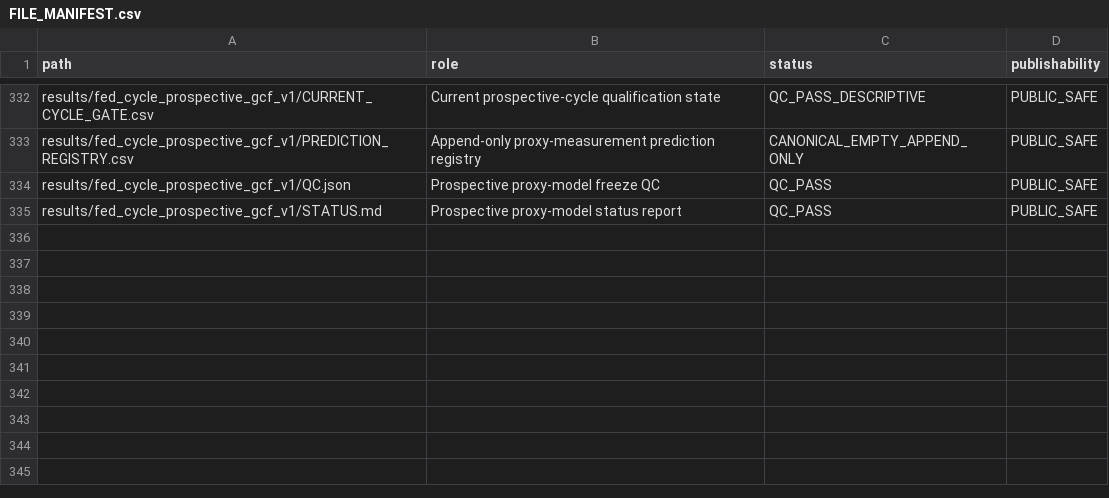
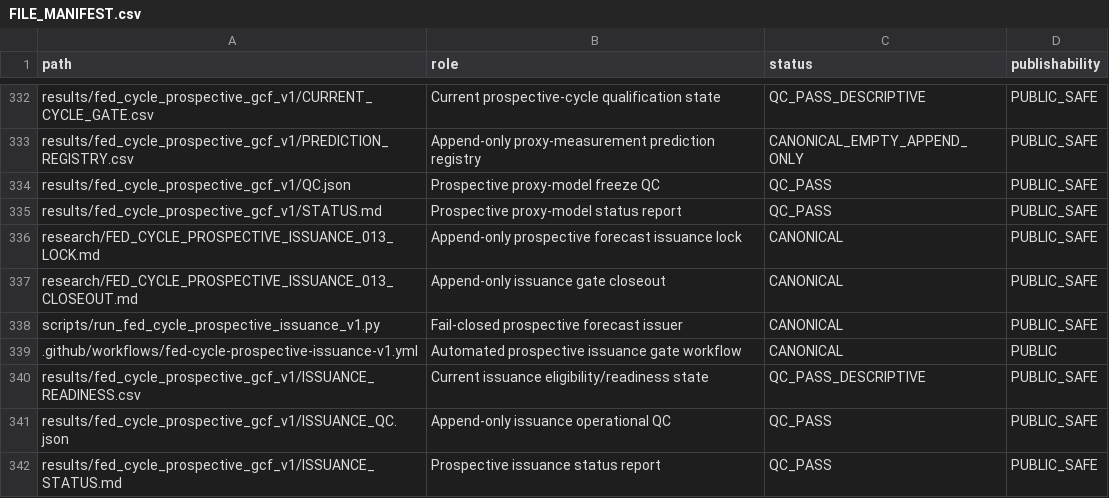
Before and after one commit to xuanyiting68-hash/gss-cb-001-macro-regime-cross-asset, a CSV file: docs/FILE_MANIFEST.csv, drawn as a sheet; only a part is shown, gaps mark what is left out.

Commit message:
Close out prospective issuance gate

```diff
--- a/docs/FILE_MANIFEST.csv
+++ b/docs/FILE_MANIFEST.csv
@@ -335 +335,8 @@ results/fed_cycle_prospective_gcf_v1/QC.json,Prospective proxy-model freeze QC,Q
 results/fed_cycle_prospective_gcf_v1/STATUS.md,Prospective proxy-model status report,QC_PASS,PUBLIC_SAFE
+research/FED_CYCLE_PROSPECTIVE_ISSUANCE_013_LOCK.md,Append-only prospective forecast issuance lock,CANONICAL,PUBLIC_SAFE
+research/FED_CYCLE_PROSPECTIVE_ISSUANCE_013_CLOSEOUT.md,Append-only issuance gate closeout,CANONICAL,PUBLIC_SAFE
+scripts/run_fed_cycle_prospective_issuance_v1.py,Fail-closed prospective forecast issuer,CANONICAL,PUBLIC_SAFE
+.github/workflows/fed-cycle-prospective-issuance-v1.yml,Automated prospective issuance gate workflow,CANONICAL,PUBLIC
+results/fed_cycle_prospective_gcf_v1/ISSUANCE_READINESS.csv,Current issuance eligibility/readiness state,QC_PASS_DESCRIPTIVE,PUBLIC_SAFE
+results/fed_cycle_prospective_gcf_v1/ISSUANCE_QC.json,Append-only issuance operational QC,QC_PASS,PUBLIC_SAFE
+results/fed_cycle_prospective_gcf_v1/ISSUANCE_STATUS.md,Prospective issuance status report,QC_PASS,PUBLIC_SAFE
```
Also changed, not shown: docs/EVIDENCE_LEDGER.csv, 3 other files.
